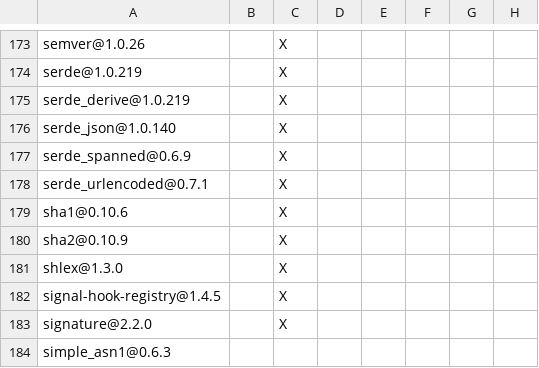
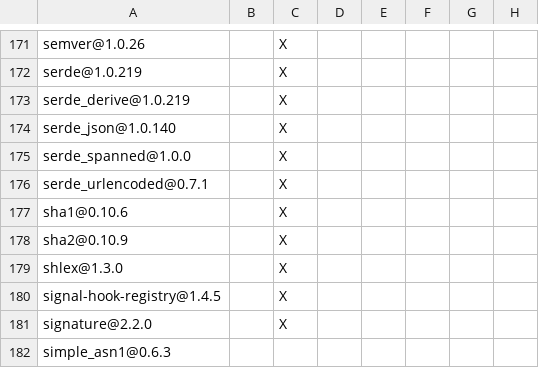
Before and after one commit to apache/opendal-oli, a TSV file: DEPENDENCIES.rust.tsv, drawn as a sheet; only a part is shown, gaps mark what is left out; addresses are those after the commit; the diff covers the shown part only; the diff names each change by its address in the sheet, - before the commit and + after, or states it on an @@ line.

```diff
--- a/DEPENDENCIES.rust.tsv
+++ b/DEPENDENCIES.rust.tsv
-A175: serde_spanned@0.6.9
+A175: serde_spanned@1.0.0
```
Also changed, not shown: 1 added row, 3 removed rows and 7 edited cells elsewhere in this file, 2 other files.
